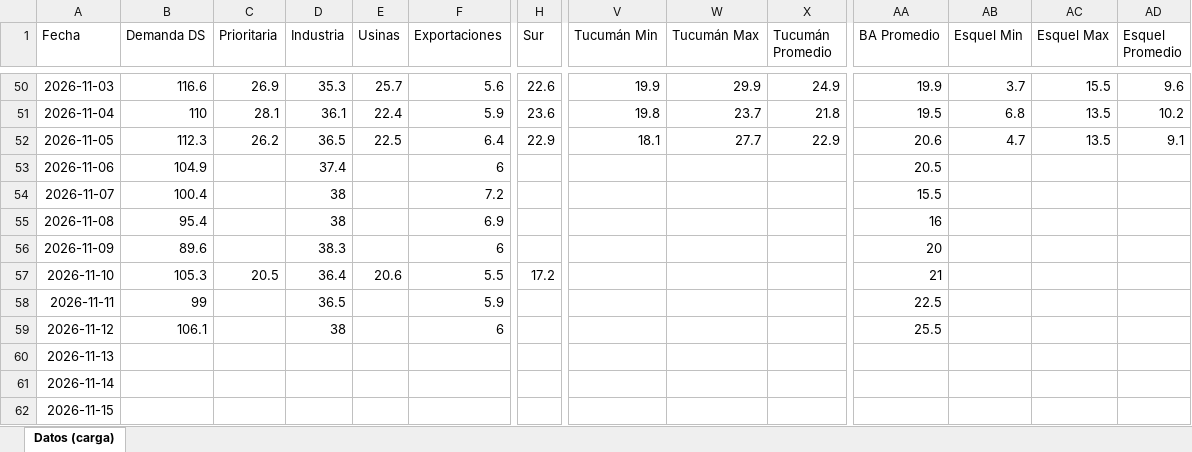
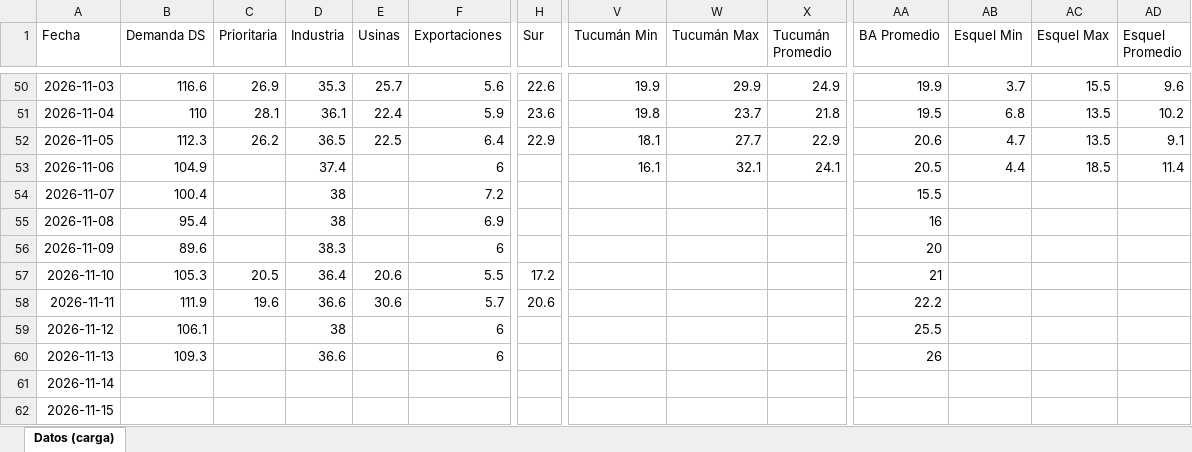
Before and after one commit to mpodeley/estado-red-gas, an Excel workbook: data/carga_datos.xlsx, sheet Datos (carga), drawn as a sheet; only a part is shown, gaps mark what is left out; values as stored, in another font and other column widths than the file's, no borders; the diff covers the shown part only; the diff names each change by its address in the sheet, - before the commit and + after, or states it on an @@ line.

```diff
--- a/data/carga_datos.xlsx (sheet Datos (carga))
+++ b/data/carga_datos.xlsx (sheet Datos (carga))
-V53 (Tucumán Min): (empty)
+V53 (Tucumán Min): 16.1
-W53 (Tucumán Max): (empty)
+W53 (Tucumán Max): 32.1
-X53 (Tucumán Promedio): (empty)
+X53 (Tucumán Promedio): 24.1
-AB53 (Esquel Min): (empty)
+AB53 (Esquel Min): 4.4
-AC53 (Esquel Max): (empty)
+AC53 (Esquel Max): 18.5
-AD53 (Esquel Promedio): (empty)
+AD53 (Esquel Promedio): 11.4
-B58 (Demanda DS): 99
+B58 (Demanda DS): 111.9
-C58 (Prioritaria): (empty)
+C58 (Prioritaria): 19.6
-D58 (Industria): 36.5
+D58 (Industria): 36.6
-E58 (Usinas): (empty)
+E58 (Usinas): 30.6
-F58 (Exportaciones): 5.9
+F58 (Exportaciones): 5.7
-H58 (Sur): (empty)
+H58 (Sur): 20.6
-AA58 (BA Promedio): 22.5
+AA58 (BA Promedio): 22.2
-B60 (Demanda DS): (empty)
+B60 (Demanda DS): 109.3
-D60 (Industria): (empty)
+D60 (Industria): 36.6
-F60 (Exportaciones): (empty)
+F60 (Exportaciones): 6
-AA60 (BA Promedio): (empty)
+AA60 (BA Promedio): 26
```
Also changed, not shown: 18 edited cells elsewhere in this sheet, 37 other files.
